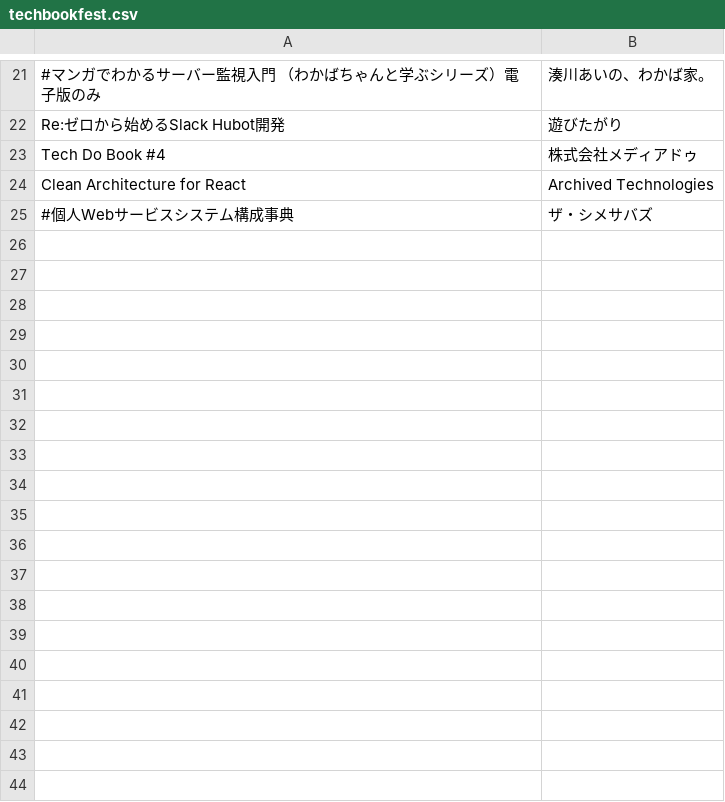
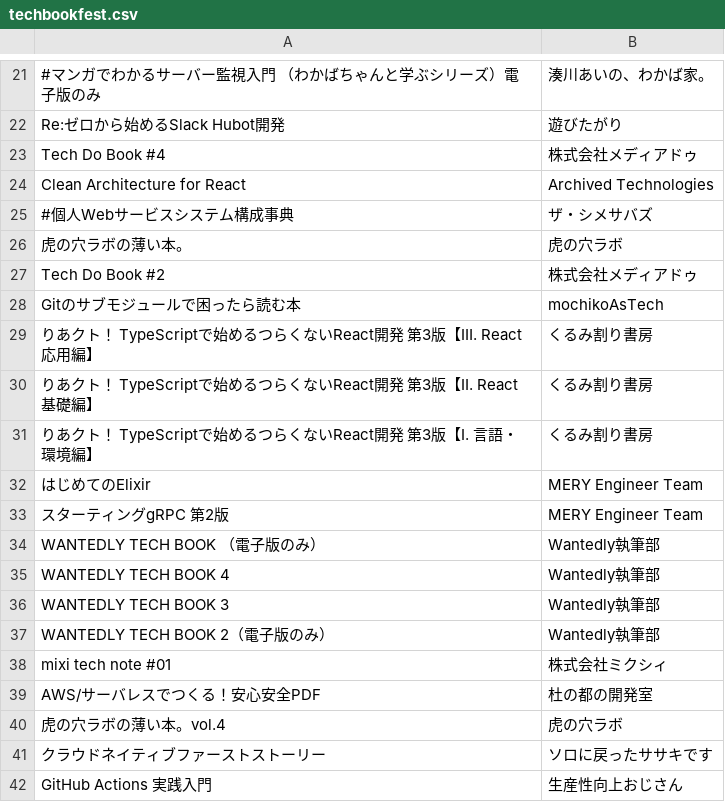
Before and after one commit to sunakan/kyozai-collection, a CSV file: csv-files/techbookfest.csv, drawn as a sheet; only a part is shown, gaps mark what is left out; the diff names each change by its address in the sheet, - before the commit and + after, or states it on an @@ line.

```diff
--- a/csv-files/techbookfest.csv
+++ b/csv-files/techbookfest.csv
+row 26: 虎の穴ラボの薄い本。 | 虎の穴ラボ
+row 27: Tech Do Book #2 | 株式会社メディアドゥ
+row 28: Gitのサブモジュールで困ったら読む本 | mochikoAsTech
+row 29: りあクト！ TypeScriptで始めるつらくないReact開発 第3版【Ⅲ. React応用編】 | くるみ割り書房
+row 30: りあクト！ TypeScriptで始めるつらくないReact開発 第3版【Ⅱ. React基礎編】 | くるみ割り書房
+row 31: りあクト！ TypeScriptで始めるつらくないReact開発 第3版【Ⅰ. 言語・環境編】 | くるみ割り書房
+row 32: はじめてのElixir | MERY Engineer Team
+row 33: スターティングgRPC 第2版 | MERY Engineer Team
+row 34: WANTEDLY TECH BOOK （電子版のみ） | Wantedly執筆部
+row 35: WANTEDLY TECH BOOK 4 | Wantedly執筆部
+row 36: WANTEDLY TECH BOOK 3 | Wantedly執筆部
+row 37: WANTEDLY TECH BOOK 2（電子版のみ） | Wantedly執筆部
+row 38: mixi tech note #01 | 株式会社ミクシィ
+row 39: AWS/サーバレスでつくる！安心安全PDF | 杜の都の開発室
+row 40: 虎の穴ラボの薄い本。vol.4 | 虎の穴ラボ
+row 41: クラウドネイティブファーストストーリー | ソロに戻ったササキです
+row 42: GitHub Actions 実践入門 | 生産性向上おじさん
```
Also changed, not shown: 2 other files.
